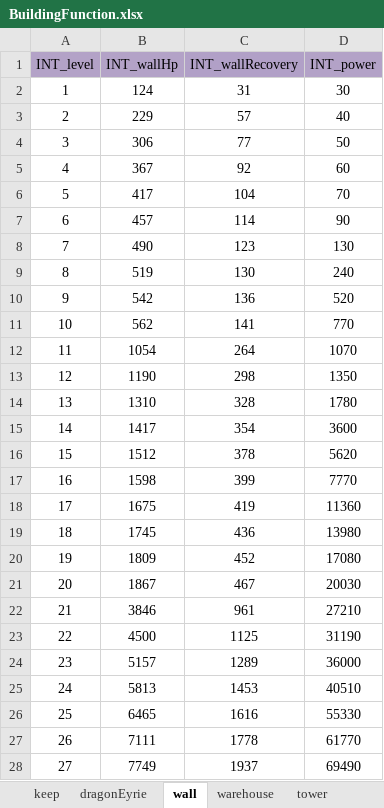
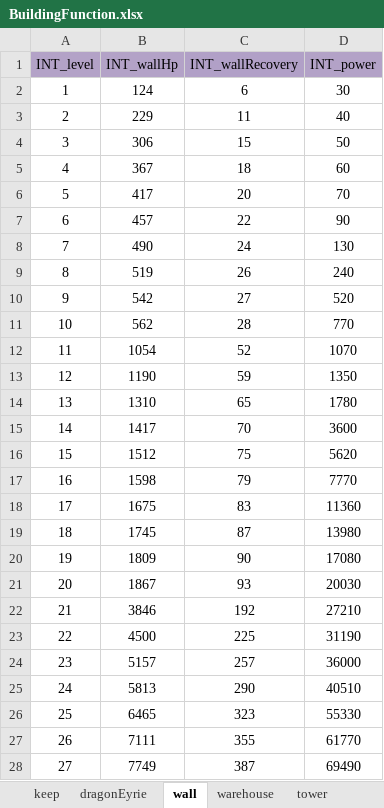
Before and after one commit to ModunZhang/kod_server, an Excel workbook: gameData/shared/BuildingFunction.xlsx, sheet wall, drawn as a sheet; only a part is shown; values as stored, in another font and other column widths than the file's, no borders; the diff covers the shown part only; the diff names each change by its address in the sheet, - before the commit and + after, or states it on an @@ line.

```diff
--- a/gameData/shared/BuildingFunction.xlsx (sheet wall)
+++ b/gameData/shared/BuildingFunction.xlsx (sheet wall)
-C2 (INT_wallRecovery): 31
+C2 (INT_wallRecovery): 6
-C3 (INT_wallRecovery): 57
+C3 (INT_wallRecovery): 11
-C4 (INT_wallRecovery): 77
+C4 (INT_wallRecovery): 15
-C5 (INT_wallRecovery): 92
+C5 (INT_wallRecovery): 18
-C6 (INT_wallRecovery): 104
+C6 (INT_wallRecovery): 20
-C7 (INT_wallRecovery): 114
+C7 (INT_wallRecovery): 22
-C8 (INT_wallRecovery): 123
+C8 (INT_wallRecovery): 24
-C9 (INT_wallRecovery): 130
+C9 (INT_wallRecovery): 26
-C10 (INT_wallRecovery): 136
+C10 (INT_wallRecovery): 27
-C11 (INT_wallRecovery): 141
+C11 (INT_wallRecovery): 28
-C12 (INT_wallRecovery): 264
+C12 (INT_wallRecovery): 52
-C13 (INT_wallRecovery): 298
+C13 (INT_wallRecovery): 59
-C14 (INT_wallRecovery): 328
+C14 (INT_wallRecovery): 65
-C15 (INT_wallRecovery): 354
+C15 (INT_wallRecovery): 70
-C16 (INT_wallRecovery): 378
+C16 (INT_wallRecovery): 75
-C17 (INT_wallRecovery): 399
+C17 (INT_wallRecovery): 79
-C18 (INT_wallRecovery): 419
+C18 (INT_wallRecovery): 83
-C19 (INT_wallRecovery): 436
+C19 (INT_wallRecovery): 87
-C20 (INT_wallRecovery): 452
+C20 (INT_wallRecovery): 90
-C21 (INT_wallRecovery): 467
+C21 (INT_wallRecovery): 93
-C22 (INT_wallRecovery): 961
+C22 (INT_wallRecovery): 192
-C23 (INT_wallRecovery): 1125
+C23 (INT_wallRecovery): 225
-C24 (INT_wallRecovery): 1289
+C24 (INT_wallRecovery): 257
-C25 (INT_wallRecovery): 1453
+C25 (INT_wallRecovery): 290
-C26 (INT_wallRecovery): 1616
+C26 (INT_wallRecovery): 323
-C27 (INT_wallRecovery): 1778
+C27 (INT_wallRecovery): 355
-C28 (INT_wallRecovery): 1937
+C28 (INT_wallRecovery): 387
```
Also changed, not shown: 13 edited cells elsewhere in this sheet, 1 other file.
